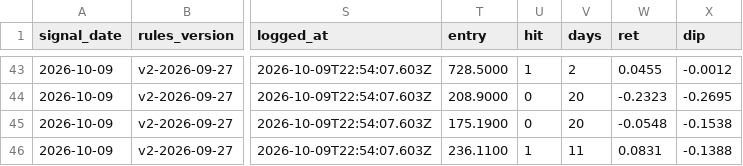
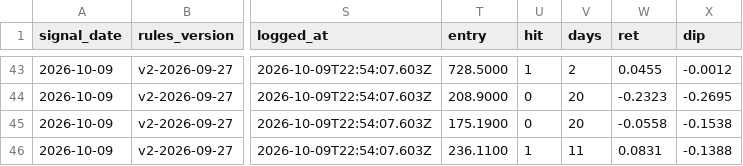
Before and after one commit to Moopheus1/Basket-Command-Centre-3, a CSV file: docs/forward_results.csv, drawn as a sheet; only a part is shown, gaps mark what is left out; the diff names each change by its address in the sheet, - before the commit and + after, or states it on an @@ line.

```diff
--- a/docs/forward_results.csv
+++ b/docs/forward_results.csv
-W45 (ret): -0.0548
+W45 (ret): -0.0558
```
Also changed, not shown: 1 other file.
